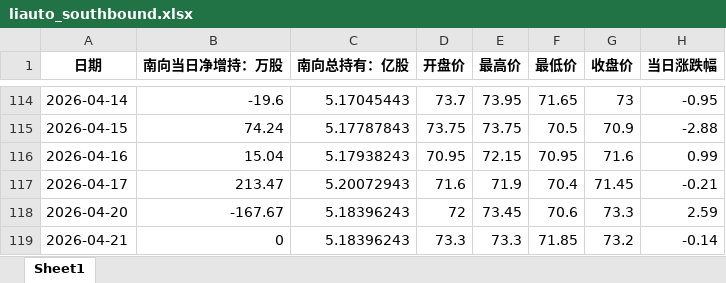
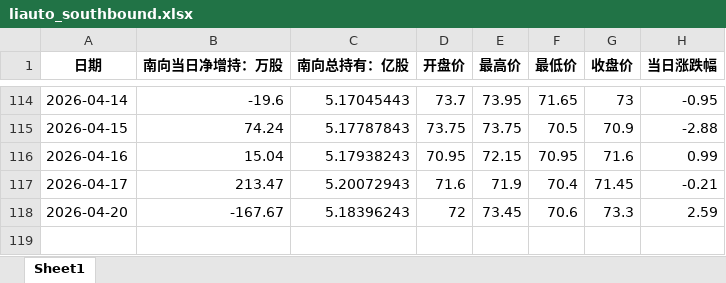
Before and after one commit to laoshi1991/liauto_information, an Excel workbook: liauto_southbound.xlsx, sheet Sheet1, drawn as a sheet; only a part is shown, gaps mark what is left out; values as stored, in another font and other column widths than the file's, no borders; the diff names each change by its address in the sheet, - before the commit and + after, or states it on an @@ line.

```diff
--- a/liauto_southbound.xlsx (sheet Sheet1)
+++ b/liauto_southbound.xlsx (sheet Sheet1)
-row 119: 2026-04-21 | 0 | 5.18396243 | 73.3 | 73.3 | 71.85 | 73.2 | -0.14
```
